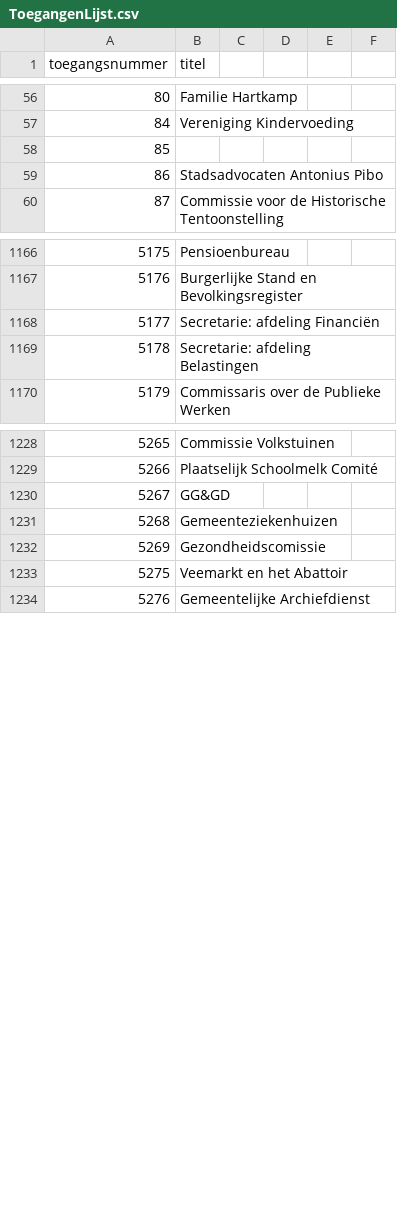
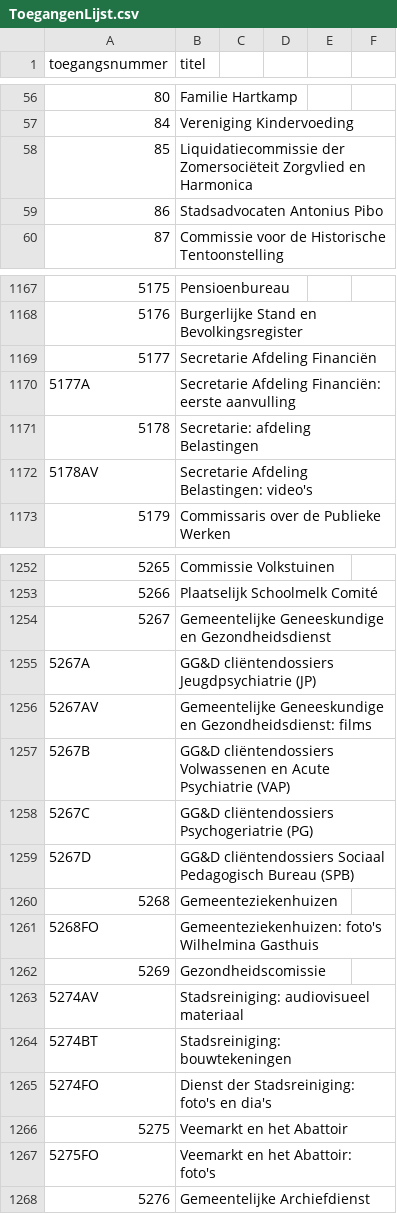
Before and after one commit to YorickDM/EtiketGenerator, a CSV file: ToegangenLijst.csv, drawn as a sheet; only a part is shown, gaps mark what is left out; the diff covers the shown part only.

Commit message:
Update ToegangenLijst.csv

```diff
--- a/ToegangenLijst.csv
+++ b/ToegangenLijst.csv
@@ -57,3 +57,3 @@
 84,Vereniging Kindervoeding
-85,
+85,Liquidatiecommissie der Zomersociëteit Zorgvlied en Harmonica
 86,Stadsadvocaten Antonius Pibo
@@ -1167,4 +1168,6 @@
 5176,Burgerlijke Stand en Bevolkingsregister
-5177,Secretarie: afdeling Financiën
+5177,Secretarie Afdeling Financiën
+5177A,Secretarie Afdeling Financiën: eerste aanvulling
 5178,Secretarie: afdeling Belastingen
+5178AV,Secretarie Afdeling Belastingen: video's
 5179,Commissaris over de Publieke Werken
@@ -1229,6 +1253,16 @@
 5266,Plaatselijk Schoolmelk Comité
-5267,GG&GD
+5267,Gemeentelijke Geneeskundige en Gezondheidsdienst
+5267A,GG&D cliëntendossiers Jeugdpsychiatrie (JP)
+5267AV,Gemeentelijke Geneeskundige en Gezondheidsdienst: films
+5267B,GG&D cliëntendossiers Volwassenen en Acute Psychiatrie (VAP)
+5267C,GG&D cliëntendossiers Psychogeriatrie (PG)
+5267D,GG&D cliëntendossiers Sociaal Pedagogisch Bureau (SPB)
 5268,Gemeenteziekenhuizen
+5268FO,Gemeenteziekenhuizen: foto's Wilhelmina Gasthuis
 5269,Gezondheidscomissie
+5274AV,Stadsreiniging: audiovisueel materiaal
+5274BT,Stadsreiniging: bouwtekeningen
+5274FO,Dienst der Stadsreiniging: foto's en dia's
 5275,Veemarkt en het Abattoir
+5275FO,Veemarkt en het Abattoir: foto's
 5276,Gemeentelijke Archiefdienst
```
Also changed, not shown: 2 added rows, 11 removed rows, 27 moved rows and 2 edited cells elsewhere in this file.
